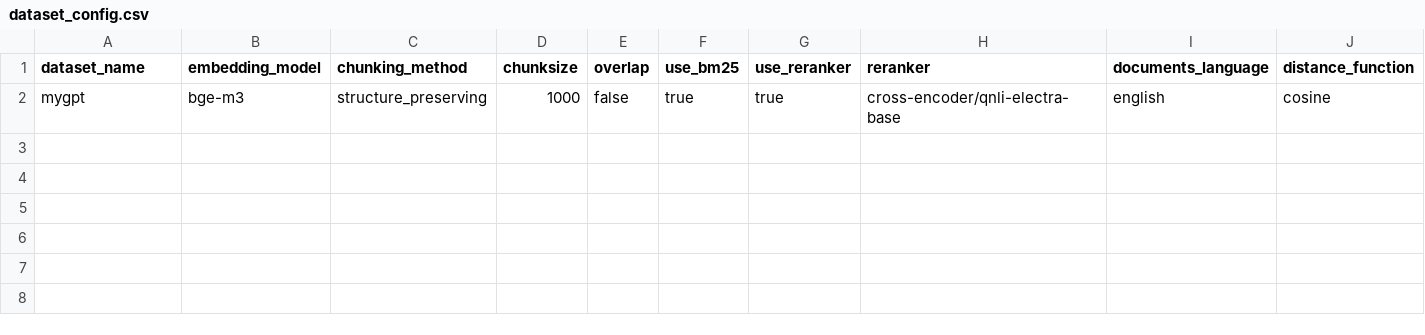
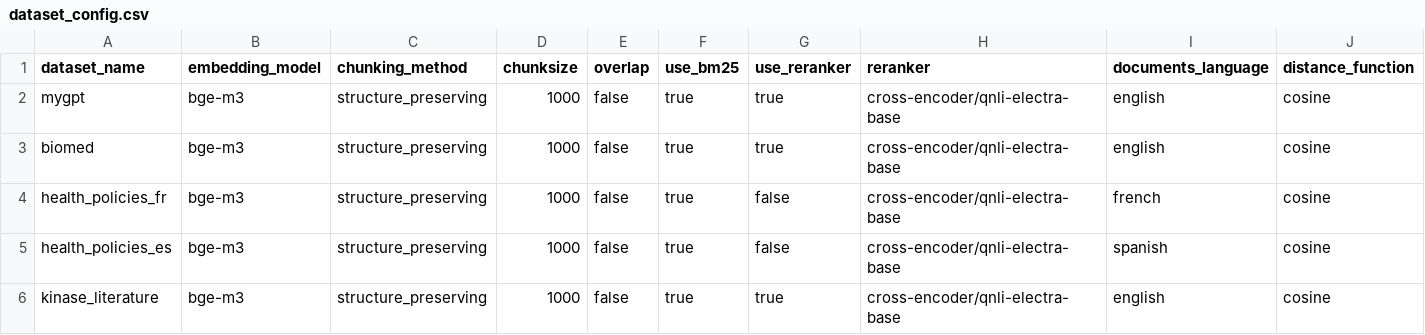
Before and after one commit to tnixon/mygpt-databricks, a CSV file: etl/config/dataset_config.csv, drawn as a sheet; only a part is shown; rows hold the shown columns only; the diff names each change by its address in the sheet, - before the commit and + after, or states it on an @@ line.

```diff
--- a/etl/config/dataset_config.csv
+++ b/etl/config/dataset_config.csv
+row 3: biomed | bge-m3 | structure_preserving | 1000 | false | true | true | cross-encoder/qnli-electra-base | english | cosine
+row 4: health_policies_fr | bge-m3 | structure_preserving | 1000 | false | true | false | cross-encoder/qnli-electra-base | french | cosine
+row 5: health_policies_es | bge-m3 | structure_preserving | 1000 | false | true | false | cross-encoder/qnli-electra-base | spanish | cosine
+row 6: kinase_literature | bge-m3 | structure_preserving | 1000 | false | true | true | cross-encoder/qnli-electra-base | english | cosine
```
Also changed, not shown: 19 other files.
